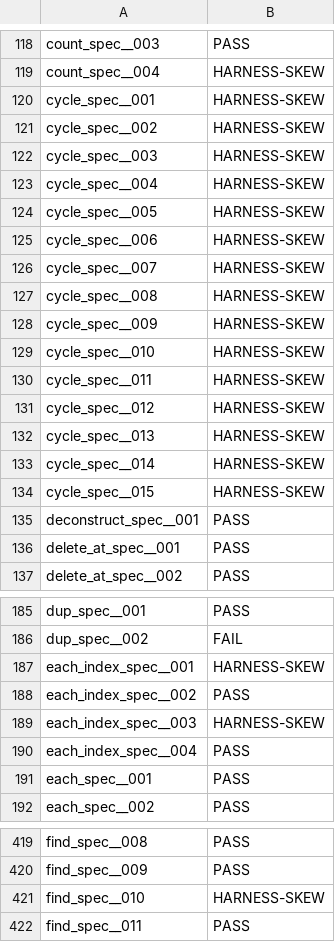
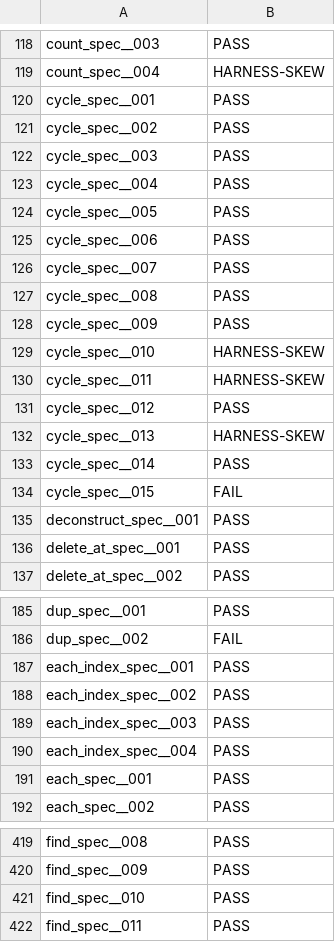
Before and after one commit to FrancescoK/spinel, a TSV file: tools/rubyspec/expectations/core-array.tsv, drawn as a sheet; only a part is shown, gaps mark what is left out; the diff covers the shown part only.

```diff
--- a/tools/rubyspec/expectations/core-array.tsv
+++ b/tools/rubyspec/expectations/core-array.tsv
@@ -119,17 +119,17 @@ count_spec__003	PASS
 count_spec__004	HARNESS-SKEW
-cycle_spec__001	HARNESS-SKEW
-cycle_spec__002	HARNESS-SKEW
-cycle_spec__003	HARNESS-SKEW
-cycle_spec__004	HARNESS-SKEW
-cycle_spec__005	HARNESS-SKEW
-cycle_spec__006	HARNESS-SKEW
-cycle_spec__007	HARNESS-SKEW
-cycle_spec__008	HARNESS-SKEW
-cycle_spec__009	HARNESS-SKEW
+cycle_spec__001	PASS
+cycle_spec__002	PASS
+cycle_spec__003	PASS
+cycle_spec__004	PASS
+cycle_spec__005	PASS
+cycle_spec__006	PASS
+cycle_spec__007	PASS
+cycle_spec__008	PASS
+cycle_spec__009	PASS
 cycle_spec__010	HARNESS-SKEW
 cycle_spec__011	HARNESS-SKEW
-cycle_spec__012	HARNESS-SKEW
+cycle_spec__012	PASS
 cycle_spec__013	HARNESS-SKEW
-cycle_spec__014	HARNESS-SKEW
-cycle_spec__015	HARNESS-SKEW
+cycle_spec__014	PASS
+cycle_spec__015	FAIL
 deconstruct_spec__001	PASS
@@ -186,5 +186,5 @@ dup_spec__001	PASS
 dup_spec__002	FAIL
-each_index_spec__001	HARNESS-SKEW
+each_index_spec__001	PASS
 each_index_spec__002	PASS
-each_index_spec__003	HARNESS-SKEW
+each_index_spec__003	PASS
 each_index_spec__004	PASS
@@ -420,3 +420,3 @@ find_spec__008	PASS
 find_spec__009	PASS
-find_spec__010	HARNESS-SKEW
+find_spec__010	PASS
 find_spec__011	PASS
```
Also changed, not shown: 4 edited cells elsewhere in this file, tools/rubyspec/expectations/core-hash.tsv, tools/rubyspec/expectations/core-range.tsv, 3 other files.
